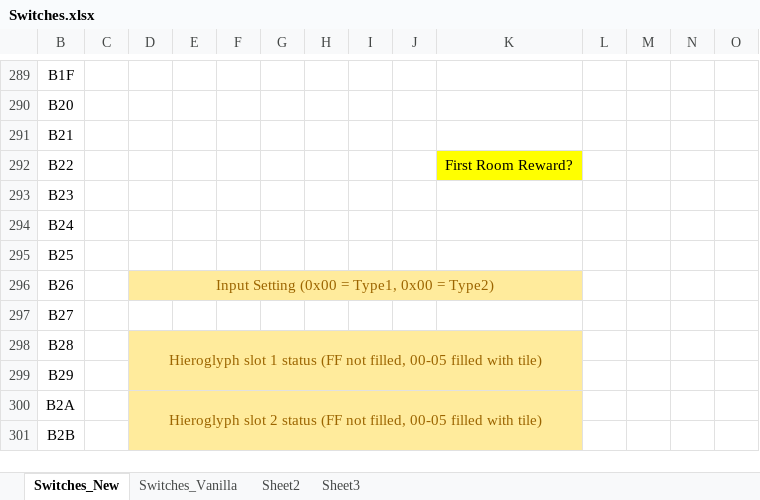
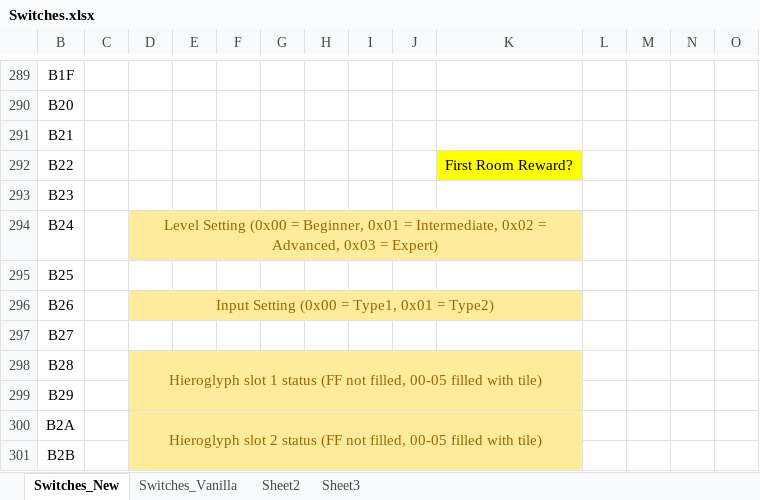
Before and after one commit to DontBaguMe/IoGR, an Excel workbook: data/Switches.xlsx, sheet Switches_New, drawn as a sheet; only a part is shown, gaps mark what is left out; values as stored, in another font and other column widths than the file's, no borders; the diff names each change by its address in the sheet, - before the commit and + after, or states it on an @@ line.

Commit message:
Data prep

```diff
--- a/data/Switches.xlsx (sheet Switches_New)
+++ b/data/Switches.xlsx (sheet Switches_New)
-D294: (empty)
+D294: Level Setting (0x00 = Beginner, 0x01 = Intermediate, 0x02 = Advanced, 0x03 = Expert)
-D294:K294 fill: none
+D294:K294 fill: #FFEB9C
+D294:K294 merged
-D296: Input Setting (0x00 = Type1, 0x00 = Type2)
+D296: Input Setting (0x00 = Type1, 0x01 = Type2)
```
Also changed, not shown: sheet Switches_Vanilla, 1 other file.
